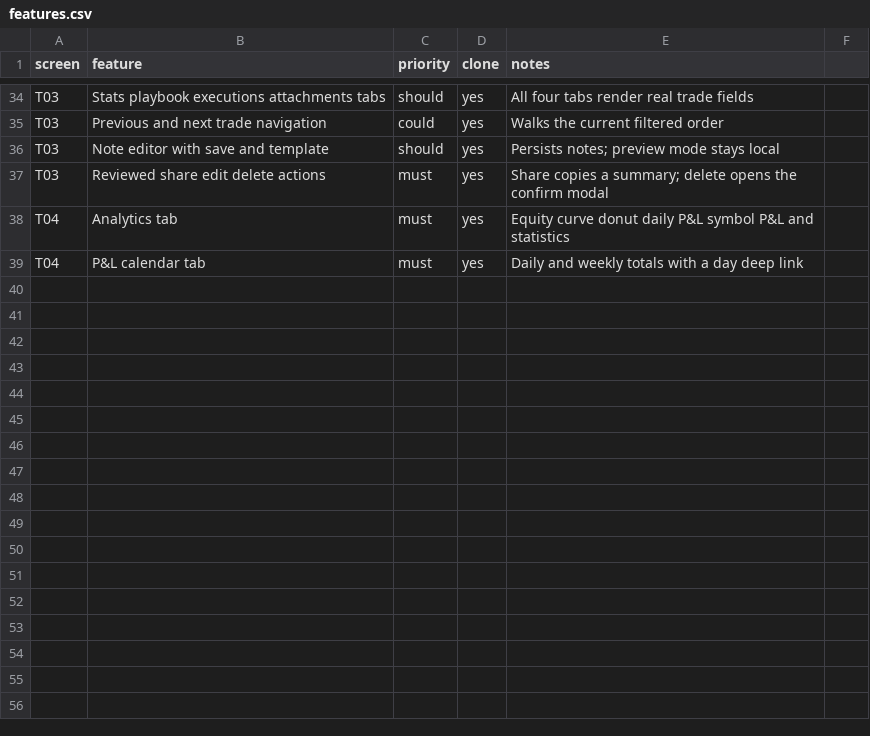
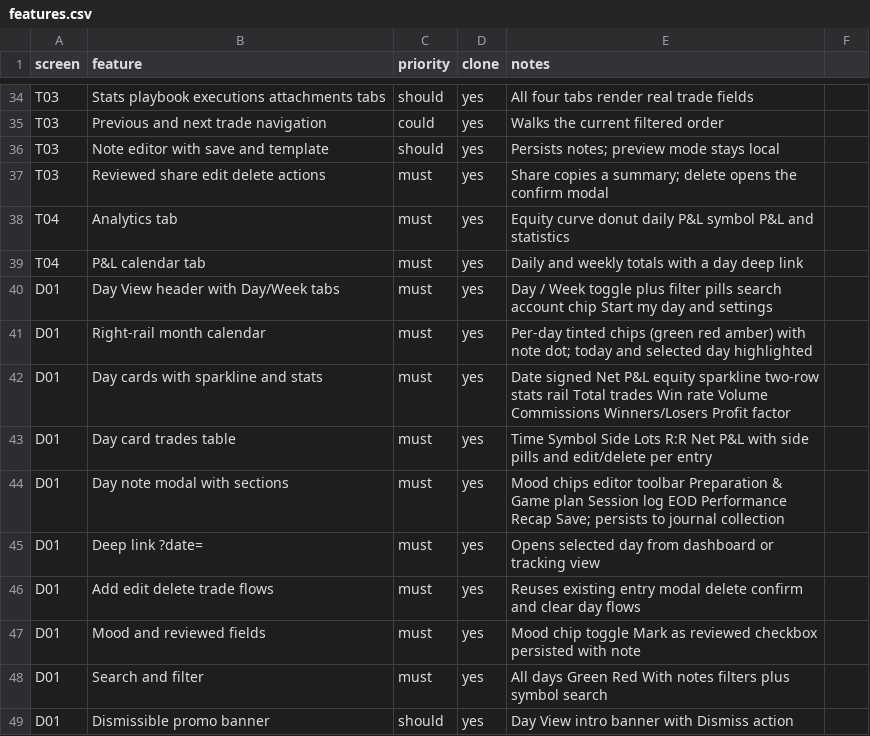
Before and after one commit to Nat-na-el/Forge-Journal, a CSV file: replica/features.csv, drawn as a sheet; only a part is shown, gaps mark what is left out.

Commit message:
Rebuild Daily Journal as Day View with calendar, sparkline day cards and sectioned note modal

```diff
--- a/replica/features.csv
+++ b/replica/features.csv
@@ -39 +39,11 @@ T04,Analytics tab,must,yes,Equity curve donut daily P&L symbol P&L and statistic
 T04,P&L calendar tab,must,yes,Daily and weekly totals with a day deep link
+D01,Day View header with Day/Week tabs,must,yes,Day / Week toggle plus filter pills search account chip Start my day and settings
+D01,Right-rail month calendar,must,yes,Per-day tinted chips (green red amber) with note dot; today and selected day highlighted
+D01,Day cards with sparkline and stats,must,yes,Date signed Net P&L equity sparkline two-row stats rail Total trades Win rate Volume Commissions Winners/Losers Profit factor
+D01,Day card trades table,must,yes,Time Symbol Side Lots R:R Net P&L with side pills and edit/delete per entry
+D01,Day note modal with sections,must,yes,Mood chips editor toolbar Preparation & Game plan Session log EOD Performance Recap Save; persists to journal collection
+D01,Deep link ?date=,must,yes,Opens selected day from dashboard or tracking view
+D01,Add edit delete trade flows,must,yes,Reuses existing entry modal delete confirm and clear day flows
+D01,Mood and reviewed fields,must,yes,Mood chip toggle Mark as reviewed checkbox persisted with note
+D01,Search and filter,must,yes,All days Green Red With notes filters plus symbol search
+D01,Dismissible promo banner,should,yes,Day View intro banner with Dismiss action
```
Also changed, not shown: 5 other files.
